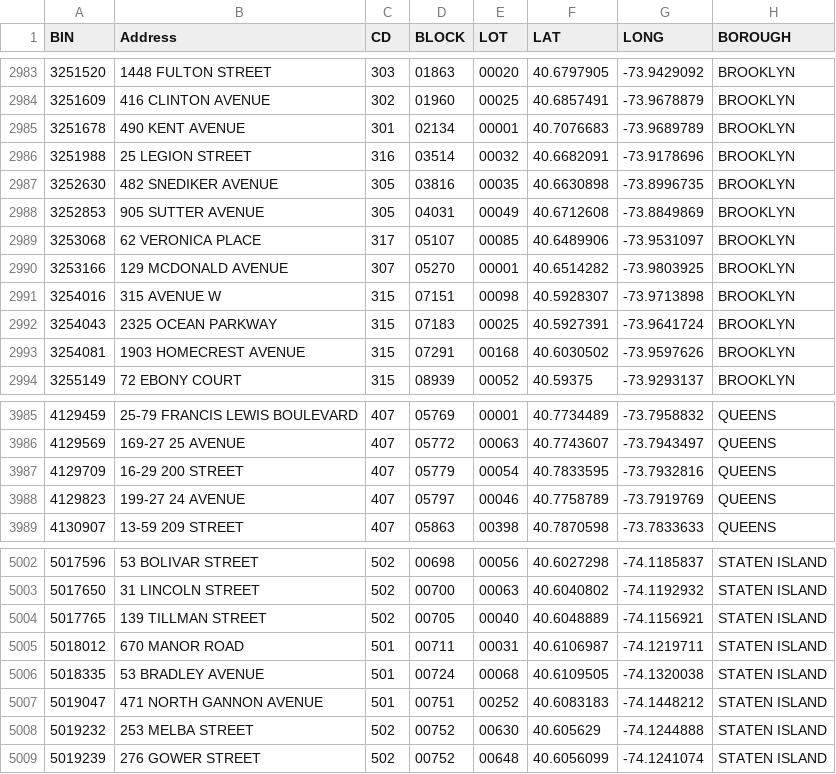
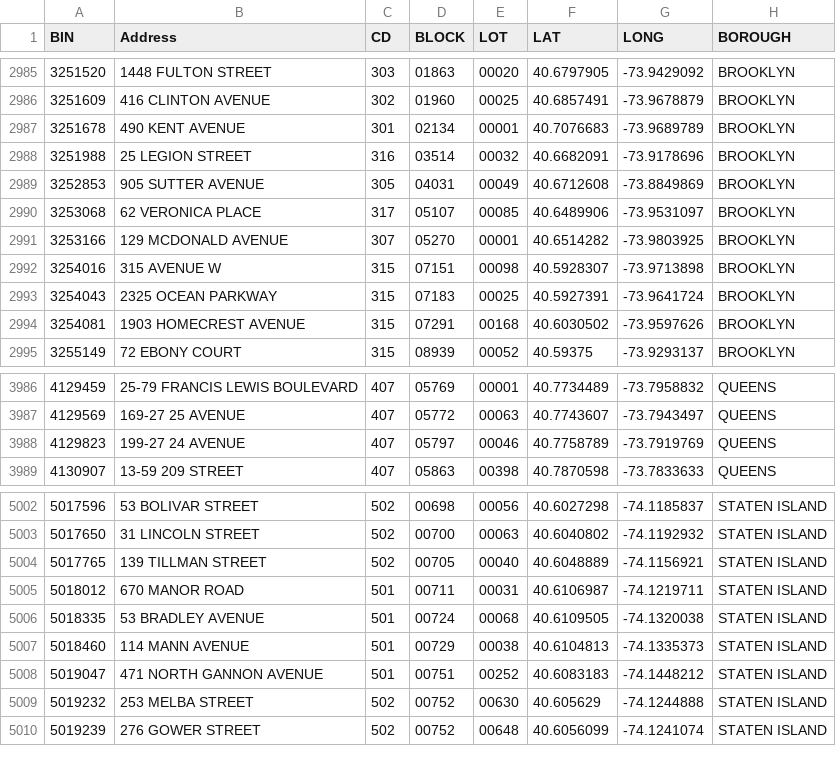
Before and after one commit to NYCDOB/SiteSafety_V2, a CSV file: data/CSC_RouteList.csv, drawn as a sheet; only a part is shown, gaps mark what is left out; removed rows and columns are numbered as before the commit, all else as after; the diff covers the shown part only; the diff names each change by its address in the sheet, - before the commit and + after, or states it on an @@ line.

```diff
--- a/data/CSC_RouteList.csv
+++ b/data/CSC_RouteList.csv
-row 2987: 3252630 | 482 SNEDIKER AVENUE | 305 | 03816 | 00035 | 40.6630898 | -73.8996735 | BROOKLYN
-row 3987: 4129709 | 16-29 200 STREET | 407 | 05779 | 00054 | 40.7833595 | -73.7932816 | QUEENS
+row 5007: 5018460 | 114 MANN AVENUE | 501 | 00729 | 00038 | 40.6104813 | -74.1335373 | STATEN ISLAND
```
Also changed, not shown: 6 added rows and 4 removed rows elsewhere in this file, 1 other file.
